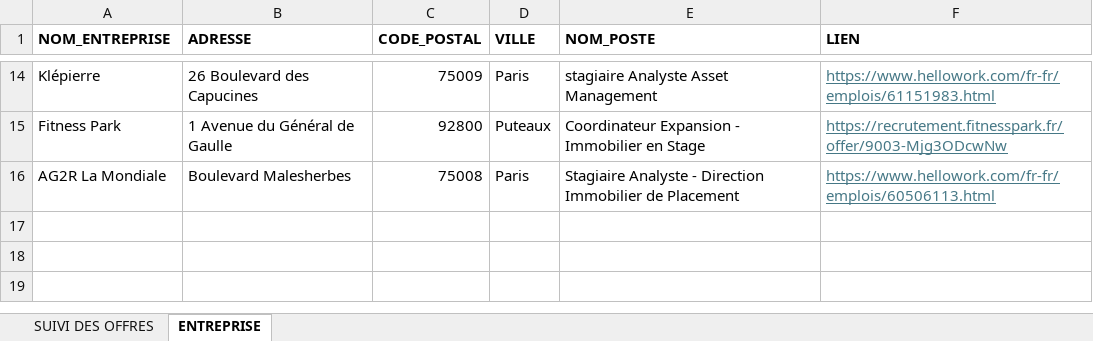
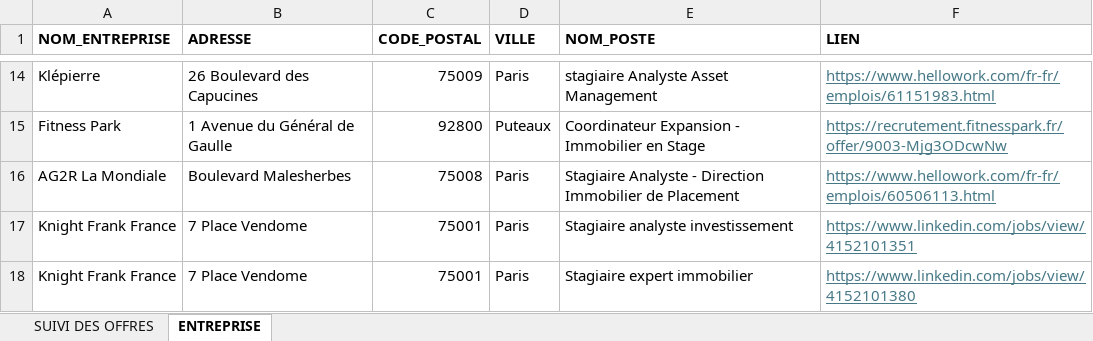
Before and after one commit to issakachaou/M1, an Excel workbook: Stage/Entreprise.xlsx, sheet ENTREPRISE, drawn as a sheet; only a part is shown, gaps mark what is left out; values as stored, in another font and other column widths than the file's, no borders; the diff names each change by its address in the sheet, - before the commit and + after, or states it on an @@ line.

```diff
--- a/Stage/Entreprise.xlsx (sheet ENTREPRISE)
+++ b/Stage/Entreprise.xlsx (sheet ENTREPRISE)
+row 17: Knight Frank France | 7 Place Vendome | 75001 | Paris | Stagiaire analyste investissement | https://www.linkedin.com/jobs/view/4152101351
+row 18: Knight Frank France | 7 Place Vendome | 75001 | Paris | Stagiaire expert immobilier | https://www.linkedin.com/jobs/view/4152101380
```
Also changed, not shown: sheet SUIVI DES OFFRES, 13 other files.
